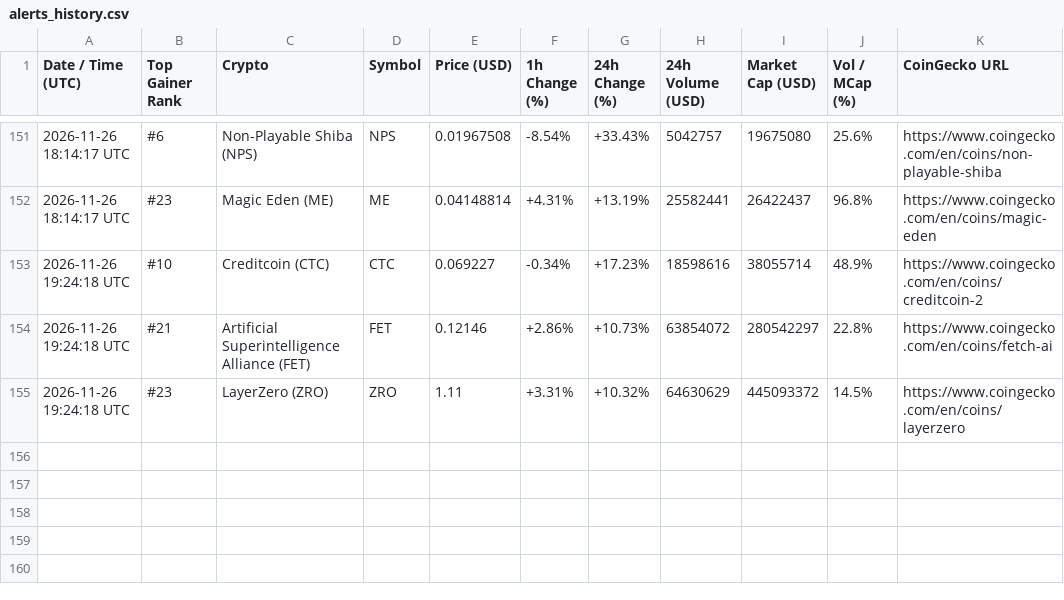
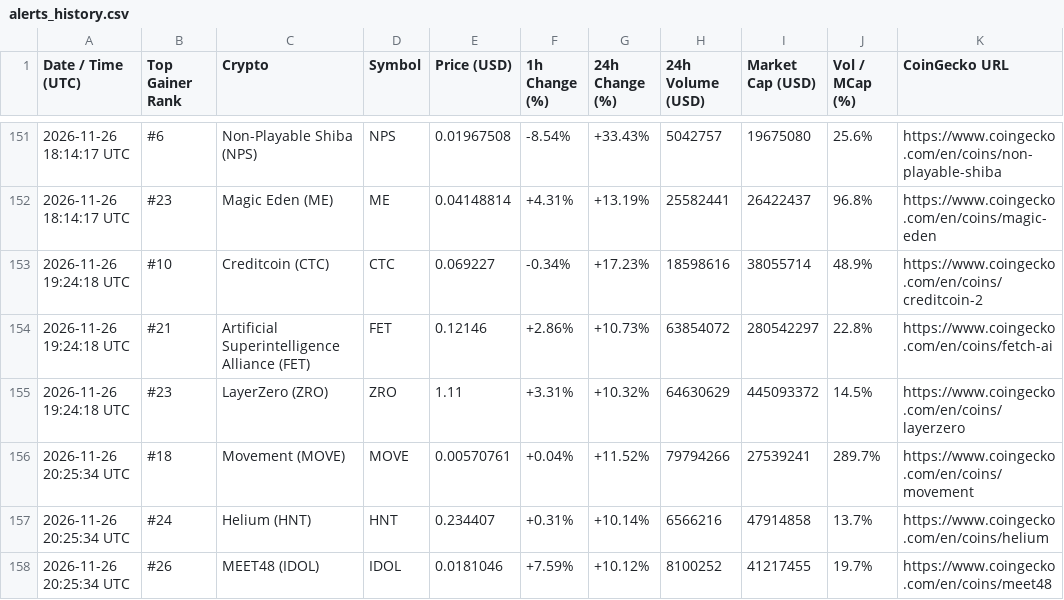
Before and after one commit to adrianmartinhb/coingecko-tracker-, a CSV file: alerts_history.csv, drawn as a sheet; only a part is shown, gaps mark what is left out.

```diff
--- a/alerts_history.csv
+++ b/alerts_history.csv
@@ -155 +155,4 @@ Date / Time (UTC),Top Gainer Rank,Crypto,Symbol,Price (USD),1h Change (%),24h Ch
 2026-11-26 19:24:18 UTC,#23,LayerZero (ZRO),ZRO,1.11,+3.31%,+10.32%,64630629,445093372,14.5%,https://www.coingecko.com/en/coins/layerzero
+2026-11-26 20:25:34 UTC,#18,Movement (MOVE),MOVE,0.00570761,+0.04%,+11.52%,79794266,27539241,289.7%,https://www.coingecko.com/en/coins/movement
+2026-11-26 20:25:34 UTC,#24,Helium (HNT),HNT,0.234407,+0.31%,+10.14%,6566216,47914858,13.7%,https://www.coingecko.com/en/coins/helium
+2026-11-26 20:25:34 UTC,#26,MEET48 (IDOL),IDOL,0.0181046,+7.59%,+10.12%,8100252,41217455,19.7%,https://www.coingecko.com/en/coins/meet48
```
Also changed, not shown: 1 other file.
